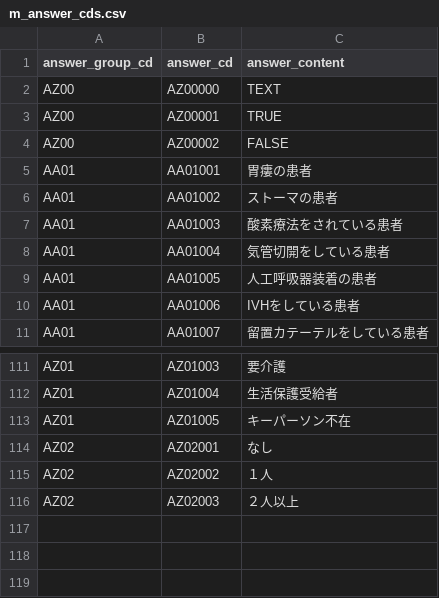
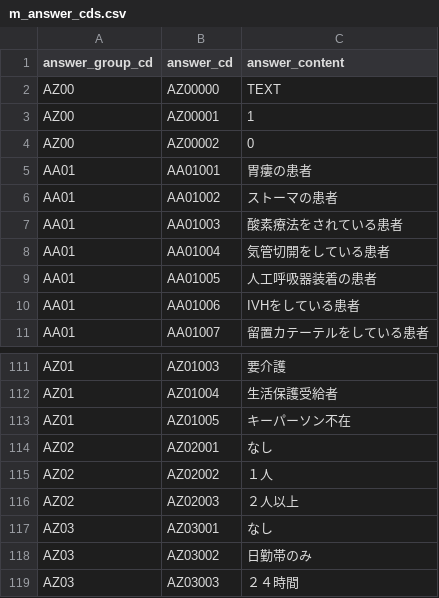
Before and after one commit to axmo999/zaitaku-map-test, a CSV file: database/csv/m_answer_cds.csv, drawn as a sheet; only a part is shown, gaps mark what is left out.

```diff
--- a/database/csv/m_answer_cds.csv
+++ b/database/csv/m_answer_cds.csv
@@ -2,4 +2,4 @@
 "AZ00","AZ00000","TEXT"
-"AZ00","AZ00001",TRUE
-"AZ00","AZ00002",FALSE
+"AZ00","AZ00001","1"
+"AZ00","AZ00002","0"
 "AA01","AA01001","胃瘻の患者"
@@ -116 +116,4 @@
 "AZ02","AZ02003","２人以上"
+"AZ03","AZ03001","なし"
+"AZ03","AZ03002","日勤帯のみ"
+"AZ03","AZ03003","２４時間"
```
Also changed, not shown: database/csv/m_question_cds.csv, 23 other files.
